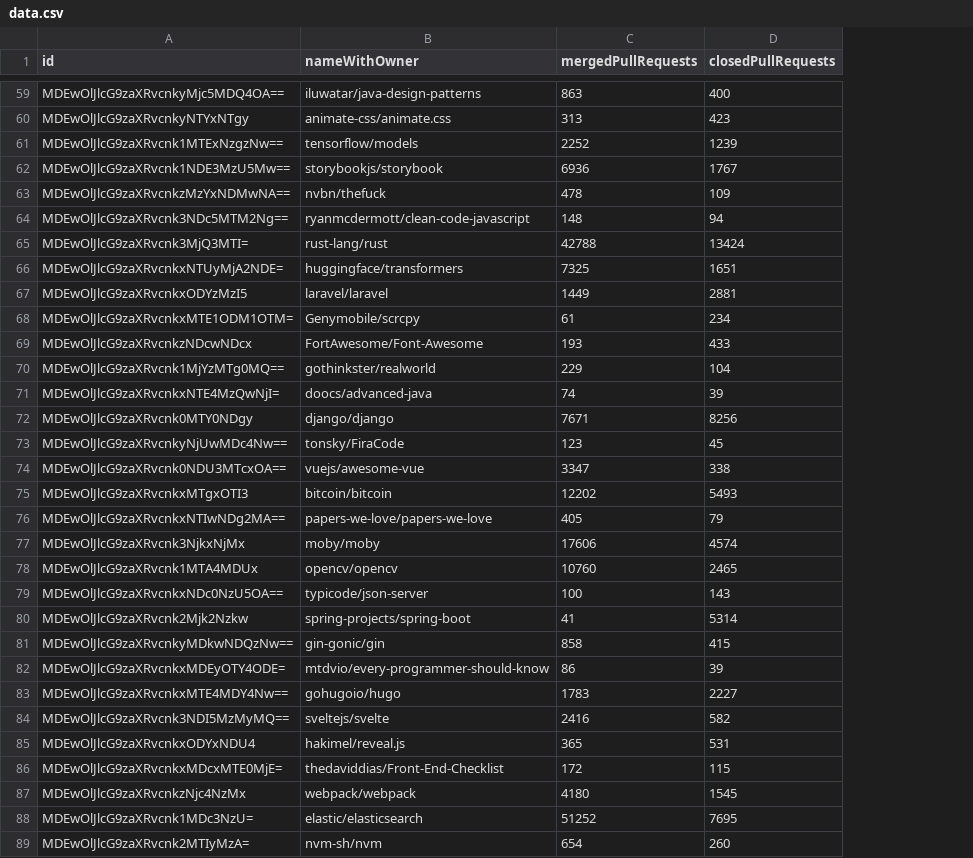
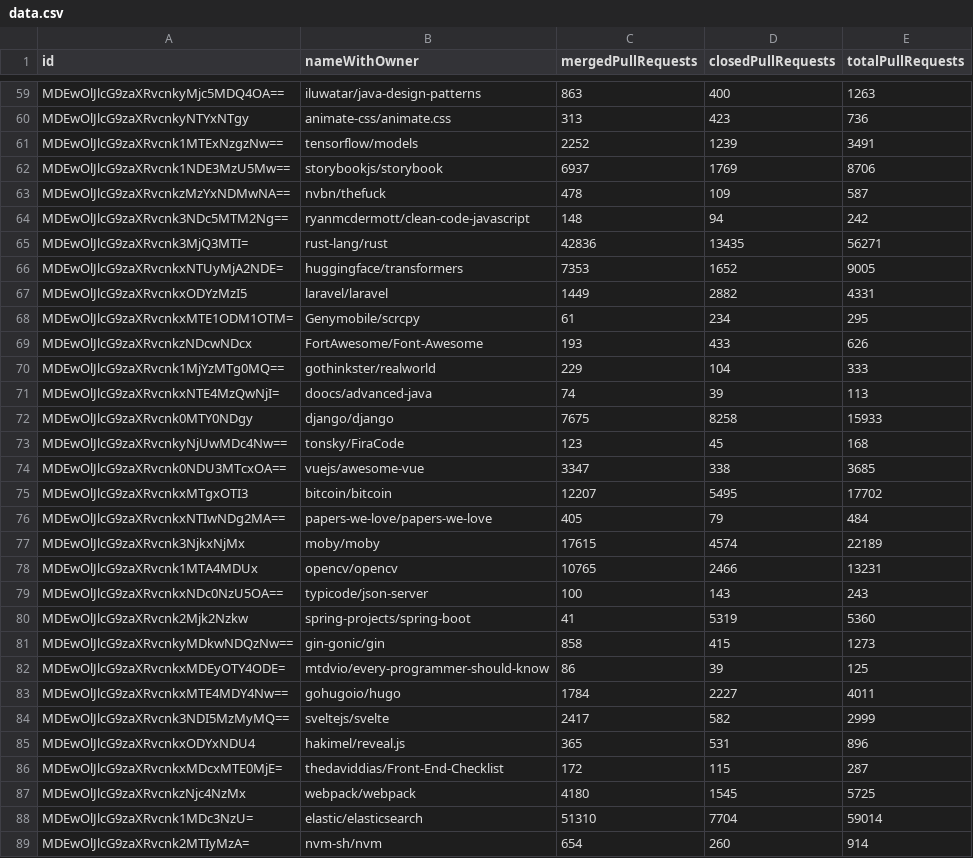
Before and after one commit to Lucas-Angelo/SoftwareExperimentationLab, a CSV file: Lab03/data.csv, drawn as a sheet; only a part is shown, gaps mark what is left out; the diff covers the shown part only; the diff names each change by its address in the sheet, - before the commit and + after, or states it on an @@ line.

Commit message:
Fix request exception and add totalPullRequests

```diff
--- a/Lab03/data.csv
+++ b/Lab03/data.csv
+column E (totalPullRequests), rows 59-89: 1263 | 736 | 3491 | 8706 | 587 | 242 | 56271 | 9005 | 4331 | 295 | 626 | 333 | 113 | 15933 | 168 | 3685 | 17702 | 484 | 22189 | 13231 | 243 | 5360 | 1273 | 125 | 4011 | 2999 | 896 | 287 | 5725 | 59014 | 914
-C62 (mergedPullRequests): 6936
+C62 (mergedPullRequests): 6937
-D62 (closedPullRequests): 1767
+D62 (closedPullRequests): 1769
-C65 (mergedPullRequests): 42788
+C65 (mergedPullRequests): 42836
-D65 (closedPullRequests): 13424
+D65 (closedPullRequests): 13435
-C66 (mergedPullRequests): 7325
+C66 (mergedPullRequests): 7353
-D66 (closedPullRequests): 1651
+D66 (closedPullRequests): 1652
-D67 (closedPullRequests): 2881
+D67 (closedPullRequests): 2882
-C72 (mergedPullRequests): 7671
+C72 (mergedPullRequests): 7675
-D72 (closedPullRequests): 8256
+D72 (closedPullRequests): 8258
-C75 (mergedPullRequests): 12202
+C75 (mergedPullRequests): 12207
-D75 (closedPullRequests): 5493
+D75 (closedPullRequests): 5495
-C77 (mergedPullRequests): 17606
+C77 (mergedPullRequests): 17615
-C78 (mergedPullRequests): 10760
+C78 (mergedPullRequests): 10765
-D78 (closedPullRequests): 2465
+D78 (closedPullRequests): 2466
-D80 (closedPullRequests): 5314
+D80 (closedPullRequests): 5319
-C83 (mergedPullRequests): 1783
+C83 (mergedPullRequests): 1784
-C84 (mergedPullRequests): 2416
+C84 (mergedPullRequests): 2417
-C88 (mergedPullRequests): 51252
+C88 (mergedPullRequests): 51310
-D88 (closedPullRequests): 7695
+D88 (closedPullRequests): 7704
```
Also changed, not shown: 1 moved row and 51 edited cells elsewhere in this file, 3 other files.
